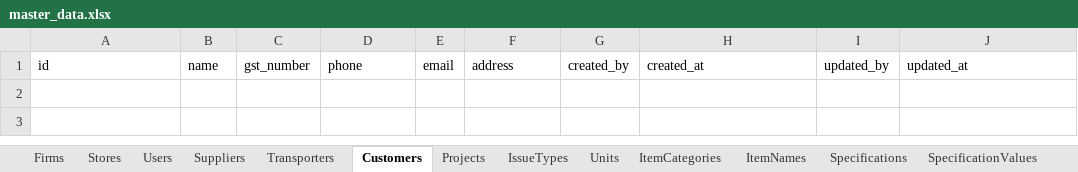
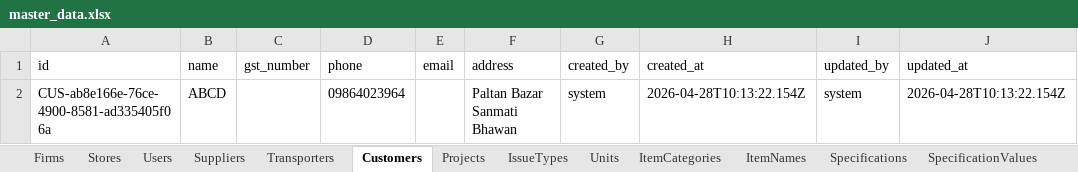
Before and after one commit to systemumang/UmangIMS, an Excel workbook: data/master_data.xlsx, sheet Customers, drawn as a sheet; values as stored, in another font and other column widths than the file's, no borders; ↵ is a line break in a cell; the diff names each change by its address in the sheet, - before the commit and + after, or states it on an @@ line.

```diff
--- a/data/master_data.xlsx (sheet Customers)
+++ b/data/master_data.xlsx (sheet Customers)
+row 2: CUS-ab8e166e-76ce-4900-8581-ad335405f06a | ABCD |  | 09864023964 |  | Paltan Bazar ↵ Sanmati Bhawan | system | 2026-04-28T10:13:22.154Z | system | 2026-04-28T10:13:22.154Z
```
Also changed, not shown: 19 other files.
